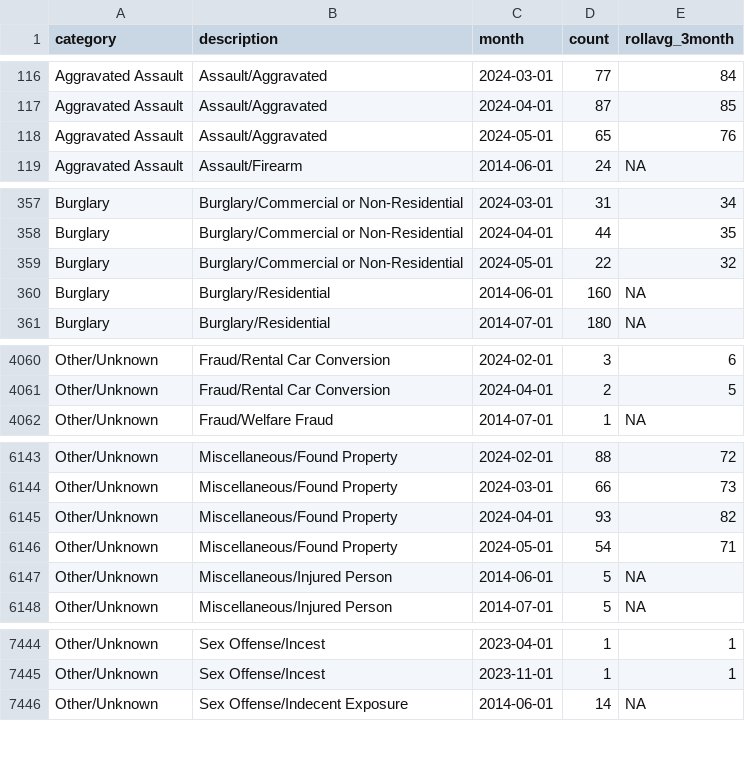
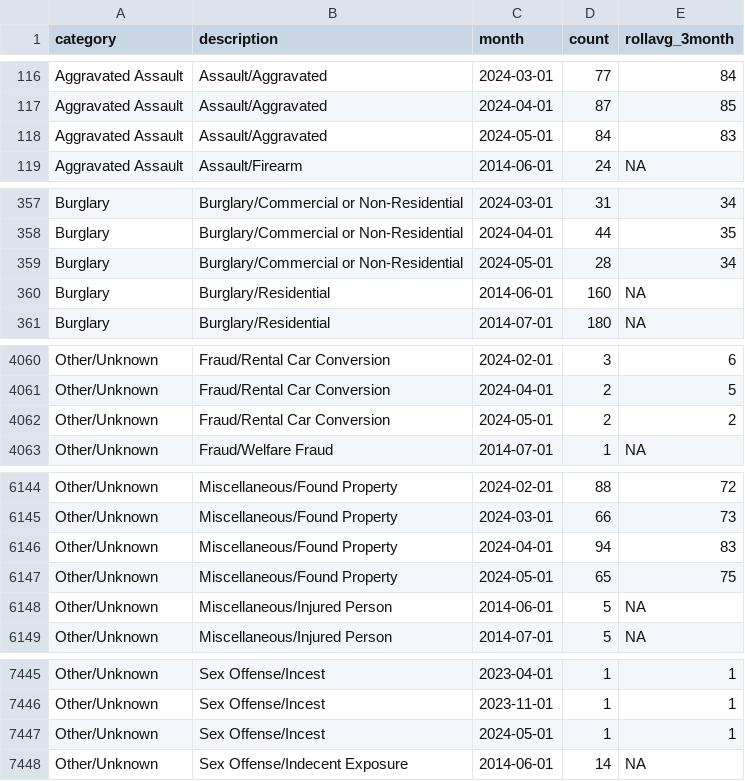
Before and after one commit to abcotvdata/safetytracker_raleigh, a CSV file: data/output/monthly/citywide_detailed_monthly.csv, drawn as a sheet; only a part is shown, gaps mark what is left out; the diff covers the shown part only.

Commit message:
New crime data collected

```diff
--- a/data/output/monthly/citywide_detailed_monthly.csv
+++ b/data/output/monthly/citywide_detailed_monthly.csv
@@ -117,3 +117,3 @@ Aggravated Assault,Assault/Aggravated,2024-03-01,77,84
 Aggravated Assault,Assault/Aggravated,2024-04-01,87,85
-Aggravated Assault,Assault/Aggravated,2024-05-01,65,76
+Aggravated Assault,Assault/Aggravated,2024-05-01,84,83
 Aggravated Assault,Assault/Firearm,2014-06-01,24,NA
@@ -358,3 +358,3 @@ Burglary,Burglary/Commercial or Non-Residential,2024-03-01,31,34
 Burglary,Burglary/Commercial or Non-Residential,2024-04-01,44,35
-Burglary,Burglary/Commercial or Non-Residential,2024-05-01,22,32
+Burglary,Burglary/Commercial or Non-Residential,2024-05-01,28,34
 Burglary,Burglary/Residential,2014-06-01,160,NA
@@ -4061,2 +4061,3 @@ Other/Unknown,Fraud/Rental Car Conversion,2024-02-01,3,6
 Other/Unknown,Fraud/Rental Car Conversion,2024-04-01,2,5
+Other/Unknown,Fraud/Rental Car Conversion,2024-05-01,2,2
 Other/Unknown,Fraud/Welfare Fraud,2014-07-01,1,NA
@@ -6144,4 +6145,4 @@ Other/Unknown,Miscellaneous/Found Property,2024-02-01,88,72
 Other/Unknown,Miscellaneous/Found Property,2024-03-01,66,73
-Other/Unknown,Miscellaneous/Found Property,2024-04-01,93,82
-Other/Unknown,Miscellaneous/Found Property,2024-05-01,54,71
+Other/Unknown,Miscellaneous/Found Property,2024-04-01,94,83
+Other/Unknown,Miscellaneous/Found Property,2024-05-01,65,75
 Other/Unknown,Miscellaneous/Injured Person,2014-06-01,5,NA
@@ -7445,2 +7446,3 @@ Other/Unknown,Sex Offense/Incest,2023-04-01,1,1
 Other/Unknown,Sex Offense/Incest,2023-11-01,1,1
+Other/Unknown,Sex Offense/Incest,2024-05-01,1,1
 Other/Unknown,Sex Offense/Indecent Exposure,2014-06-01,14,NA
```
Also changed, not shown: 116 edited cells elsewhere in this file, data/output/city/citywide_detailed.csv, data/output/districts/assaults_district.csv, 53 other files.
